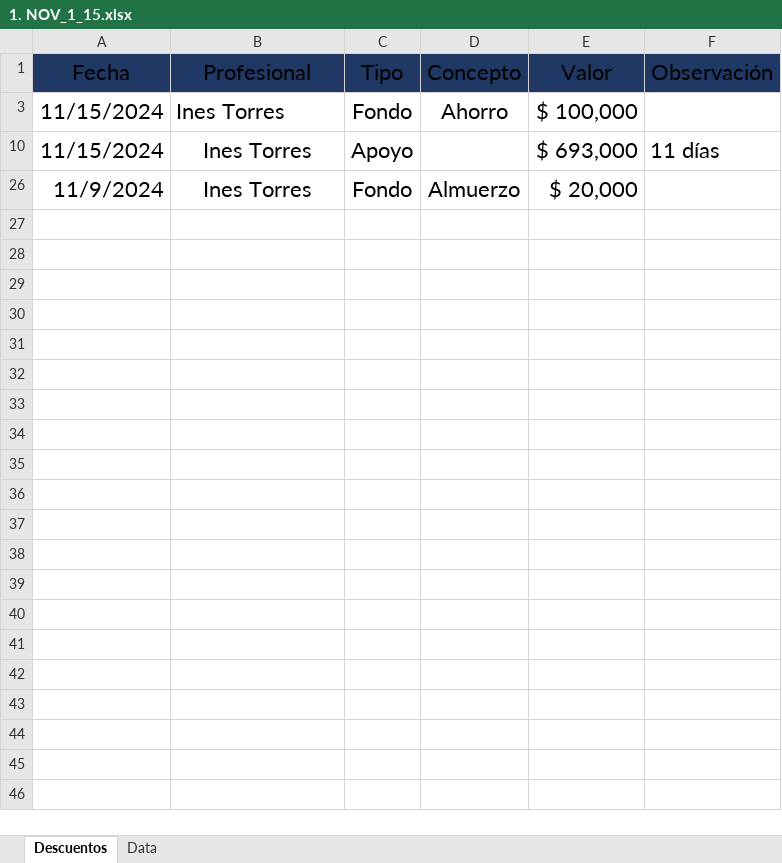
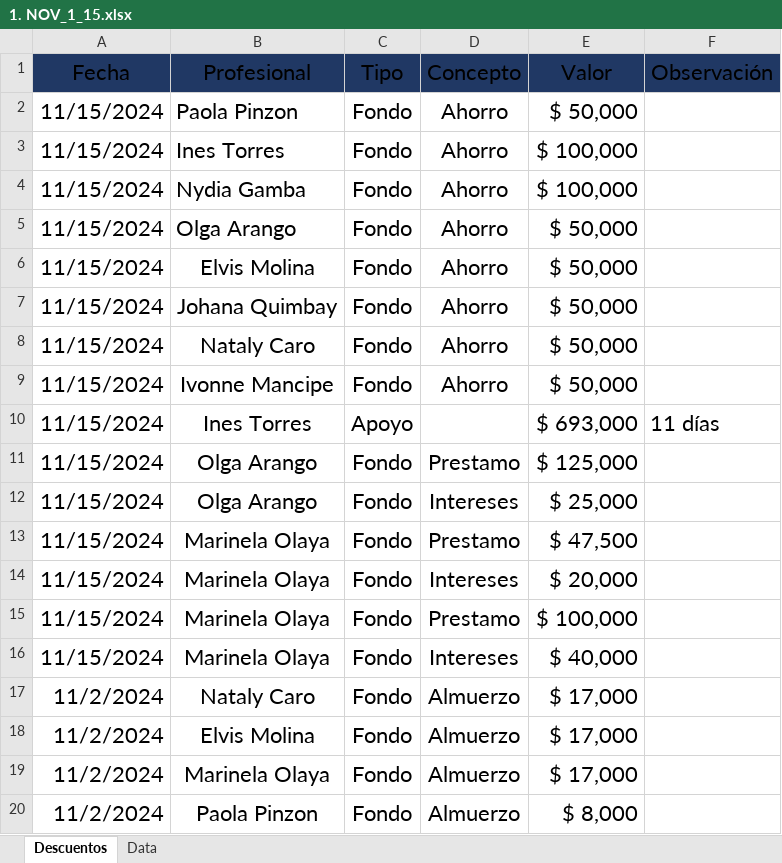
Before and after one commit to afarevalo/ForeverChic, an Excel workbook: 2. Descuentos/1. NOV_1_15.xlsx, sheet Descuentos, drawn as a sheet; only a part is shown; the shorter side is filled out with more unchanged rows; values as stored, in another font and other column widths than the file's, no borders; table styles not drawn; the diff covers the shown part only; the diff names each change by its address in the sheet, - before the commit and + after, or states it on an @@ line.

Commit message:
Ajustes
Ajuste a apoyo economico a Marinela

```diff
--- a/2. Descuentos/1. NOV_1_15.xlsx (sheet Descuentos)
+++ b/2. Descuentos/1. NOV_1_15.xlsx (sheet Descuentos)
@@ row 2 unhidden: 11/15/2024 | Paola Pinzon | Fondo | Ahorro | $ 50,000 @@
@@ row 4 unhidden: 11/15/2024 | Nydia Gamba | Fondo | Ahorro | $ 100,000 @@
@@ row 5 unhidden: 11/15/2024 | Olga Arango | Fondo | Ahorro | $ 50,000 @@
@@ row 6 unhidden: 11/15/2024 | Elvis Molina | Fondo | Ahorro | $ 50,000 @@
@@ row 7 unhidden: 11/15/2024 | Johana Quimbay | Fondo | Ahorro | $ 50,000 @@
@@ row 8 unhidden: 11/15/2024 | Nataly Caro | Fondo | Ahorro | $ 50,000 @@
@@ row 9 unhidden: 11/15/2024 | Ivonne Mancipe | Fondo | Ahorro | $ 50,000 @@
@@ row 11 unhidden: 11/15/2024 | Olga Arango | Fondo | Prestamo | $ 125,000 @@
@@ row 12 unhidden: 11/15/2024 | Olga Arango | Fondo | Intereses | $ 25,000 @@
@@ row 13 unhidden: 11/15/2024 | Marinela Olaya | Fondo | Prestamo | $ 47,500 @@
@@ row 14 unhidden: 11/15/2024 | Marinela Olaya | Fondo | Intereses | $ 20,000 @@
@@ row 15 unhidden: 11/15/2024 | Marinela Olaya | Fondo | Prestamo | $ 100,000 @@
@@ row 16 unhidden: 11/15/2024 | Marinela Olaya | Fondo | Intereses | $ 40,000 @@
@@ row 17 unhidden: 11/2/2024 | Nataly Caro | Fondo | Almuerzo | $ 17,000 @@
@@ row 18 unhidden: 11/2/2024 | Elvis Molina | Fondo | Almuerzo | $ 17,000 @@
@@ row 19 unhidden: 11/2/2024 | Marinela Olaya | Fondo | Almuerzo | $ 17,000 @@
@@ row 20 unhidden: 11/2/2024 | Paola Pinzon | Fondo | Almuerzo | $ 8,000 @@
```
Also changed, not shown: 24 hidden or unhidden rows elsewhere in this sheet, sheet Data, 0. Nomina/Info.xlsx, 2. Descuentos/0. Formato.xlsx, 16 other files.
